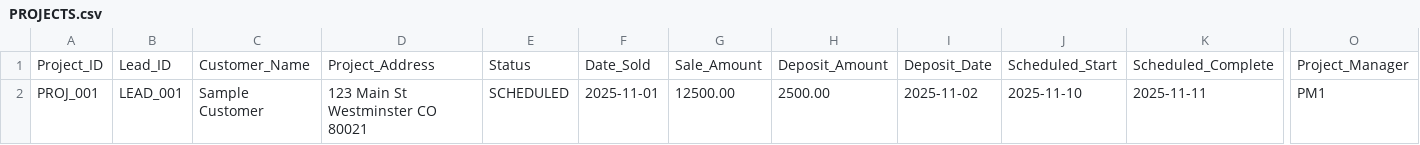
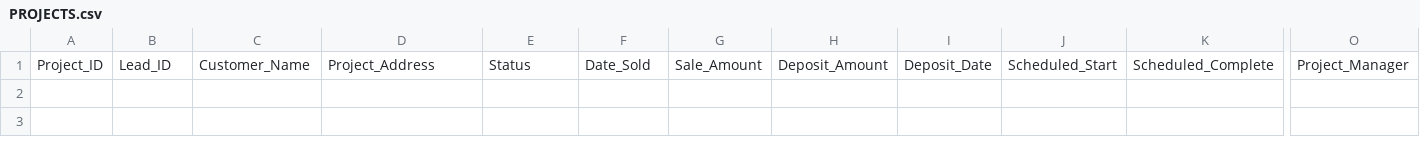
Before and after one commit to sgparo/sppb, a CSV file: public/data/PROJECTS.csv, drawn as a sheet; only a part is shown, gaps mark what is left out; rows hold the shown columns only; the diff names each change by its address in the sheet, - before the commit and + after, or states it on an @@ line.

Commit message:
Remove sample data from CSV files - clear LEADS, PROJECTS, and QUOTES tables

```diff
--- a/public/data/PROJECTS.csv
+++ b/public/data/PROJECTS.csv
-row 2: PROJ_001 | LEAD_001 | Sample Customer | 123 Main St Westminster CO 80021 | SCHEDULED | 2025-11-01 | 12500.00 | 2500.00 | 2025-11-02 | 2025-11-10 | 2025-11-11 | PM1
```
Also changed, not shown: public/data/QUOTES.csv, 1 other file.
